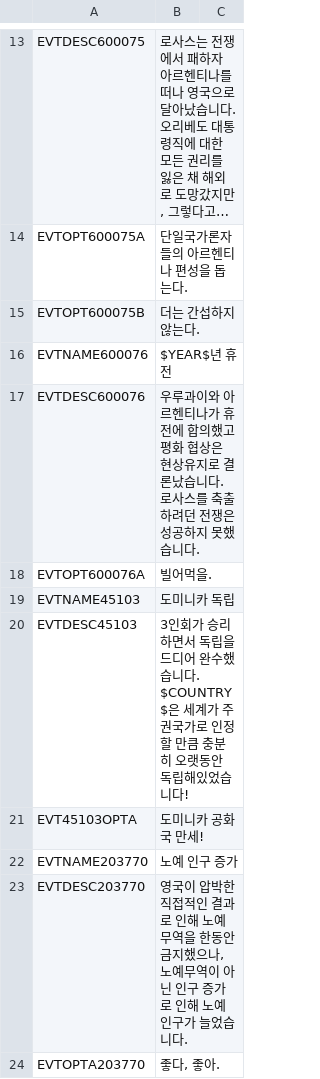
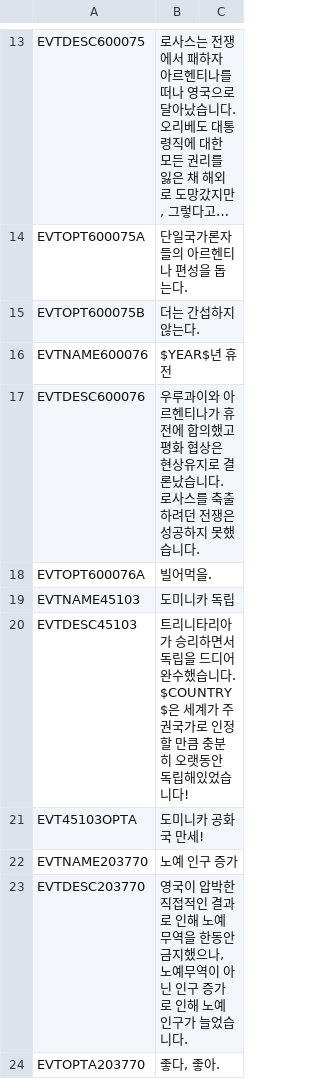
Before and after one commit to kimjeon-il/-Historical-Project-Mod-Korean-Patch, a CSV file: localisation/01_HGC_events.csv, drawn as a sheet; only a part is shown, gaps mark what is left out; long unchanged cells end in ….

Commit message:
Update 01_HGC_events.csv

```diff
--- a/localisation/01_HGC_events.csv
+++ b/localisation/01_HGC_events.csv
@@ -19,3 +19,3 @@ EVTOPT600076A;빌어먹을.;;;;;;;;;;;;;
 EVTNAME45103;도미니카 독립;;;;;;;;;;;;;
-EVTDESC45103;3인회가 승리하면서 독립을 드디어 완수했습니다. $COUNTRY$은 세계가 주권국가로 인정할 만큼 충분히 오랫동안 독립해있었습니다!;;;;;;;;;;;;;
+EVTDESC45103;트리니타리아가 승리하면서 독립을 드디어 완수했습니다. $COUNTRY$은 세계가 주권국가로 인정할 만큼 충분히 오랫동안 독립해있었습니다!;;;;;;;;;;;;;
 EVT45103OPTA;도미니카 공화국 만세!;;;;;;;;;;;;;
```
